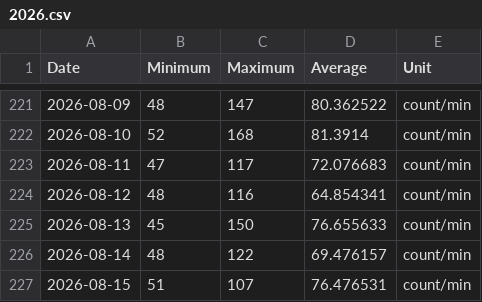
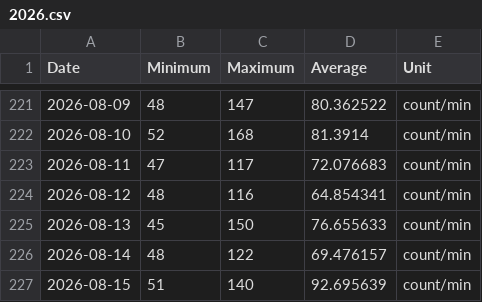
Before and after one commit to malinkang/health, a CSV file: heart-rate/2026.csv, drawn as a sheet; only a part is shown, gaps mark what is left out.

Commit message:
Update heart rate summaries

```diff
--- a/heart-rate/2026.csv
+++ b/heart-rate/2026.csv
@@ -226,2 +226,2 @@ Date,Minimum,Maximum,Average,Unit
 2026-08-14,48,122,69.476157,count/min
-2026-08-15,51,107,76.476531,count/min
+2026-08-15,51,140,92.695639,count/min
```
